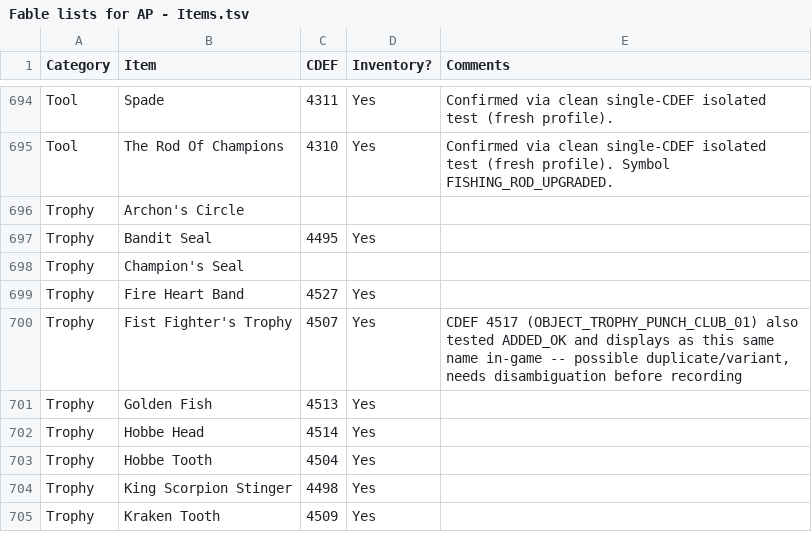
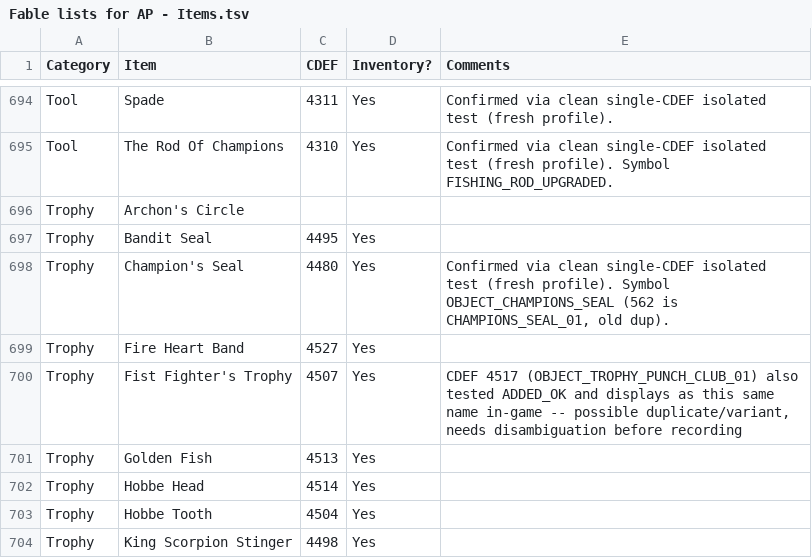
Before and after one commit to lighting8282/Fable_AP_Mod_Work, a TSV file: data/Fable lists for AP - Items.tsv, drawn as a sheet; only a part is shown, gaps mark what is left out; the shorter side is filled out with more unchanged rows.

Commit message:
Confirm Champion's Seal = 4480 (Trophy 33/34; Archon's Circle absent from scrape)

```diff
--- a/data/Fable lists for AP - Items.tsv
+++ b/data/Fable lists for AP - Items.tsv
@@ -697,3 +697,3 @@ Trophy	Archon's Circle
 Trophy	Bandit Seal	4495	Yes	
-Trophy	Champion's Seal			
+Trophy	Champion's Seal	4480	Yes	Confirmed via clean single-CDEF isolated test (fresh profile). Symbol OBJECT_CHAMPIONS_SEAL (562 is CHAMPIONS_SEAL_01, old dup).
 Trophy	Fire Heart Band	4527	Yes	
```
